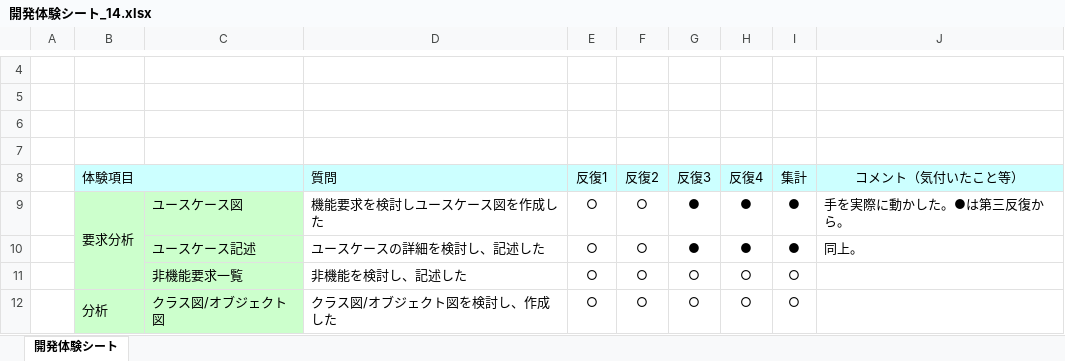
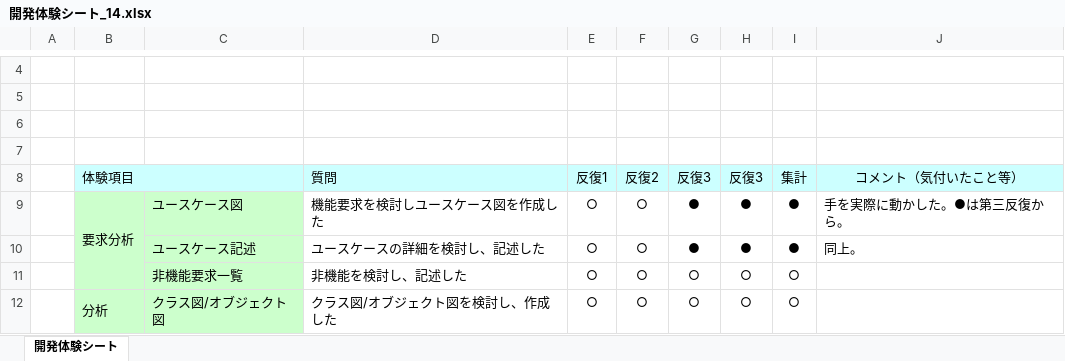
Before and after one commit to IshikawaAyaka/Repitition4, an Excel workbook: 99_その他/開発体験シート_14.xlsx, sheet 開発体験シート, drawn as a sheet; only a part is shown, gaps mark what is left out; values as stored, in another font and other column widths than the file's, no borders; charts and pictures not drawn; the diff names each change by its address in the sheet, - before the commit and + after, or states it on an @@ line.

```diff
--- a/99_その他/開発体験シート_14.xlsx (sheet 開発体験シート)
+++ b/99_その他/開発体験シート_14.xlsx (sheet 開発体験シート)
-H8: 反復4
+H8: 反復3
```
